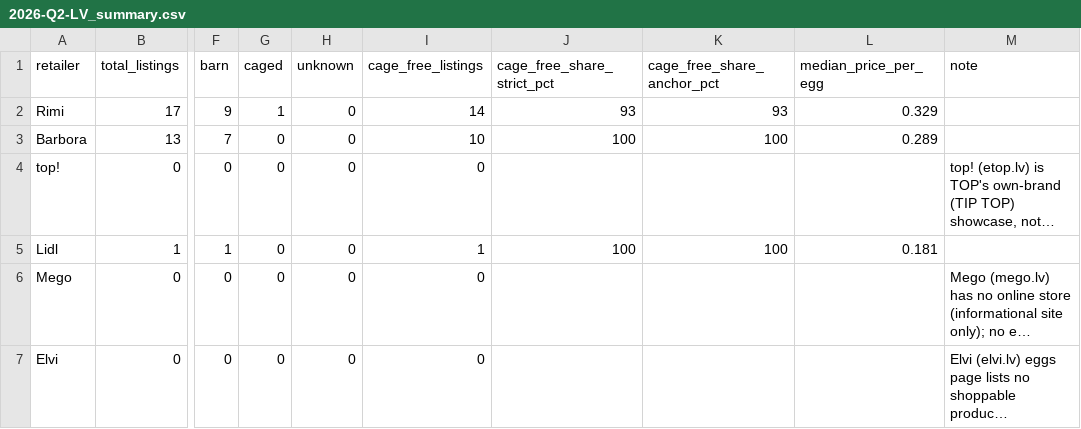
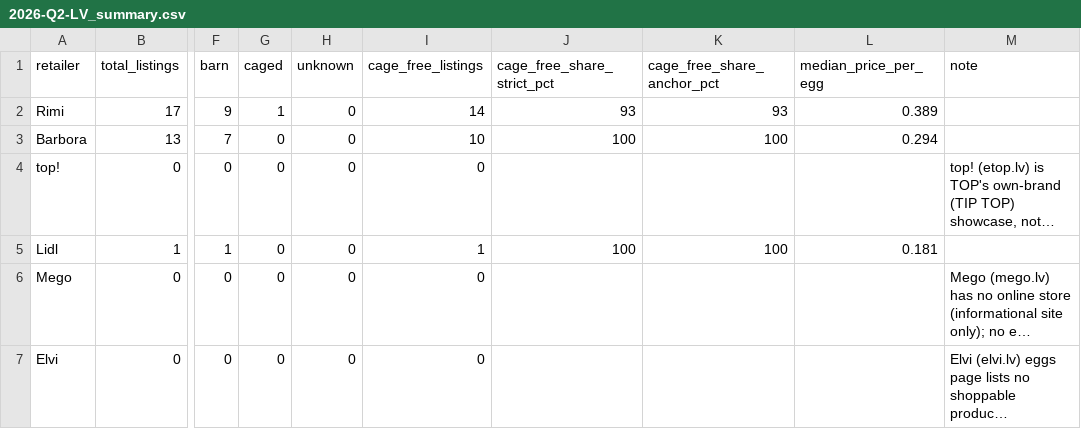
Before and after one commit to akanepajs/olas, a CSV file: scraper/data/summary/2026-Q2-LV_summary.csv, drawn as a sheet; only a part is shown, gaps mark what is left out; long unchanged cells end in …; the diff names each change by its address in the sheet, - before the commit and + after, or states it on an @@ line.

```diff
--- a/scraper/data/summary/2026-Q2-LV_summary.csv
+++ b/scraper/data/summary/2026-Q2-LV_summary.csv
-L2 (median_price_per_egg): 0.329
+L2 (median_price_per_egg): 0.389
-L3 (median_price_per_egg): 0.289
+L3 (median_price_per_egg): 0.294
```
Also changed, not shown: scraper/data/raw/2026-Q2-LV_listings.csv, 8 other files.
